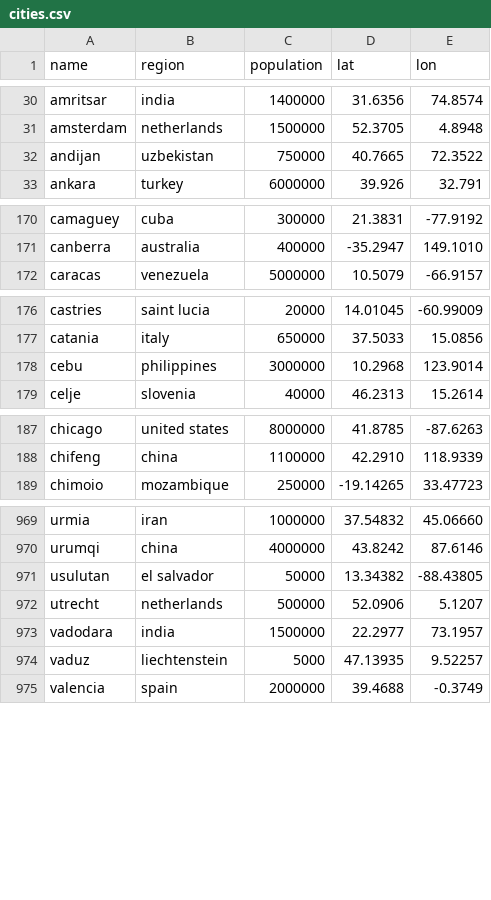
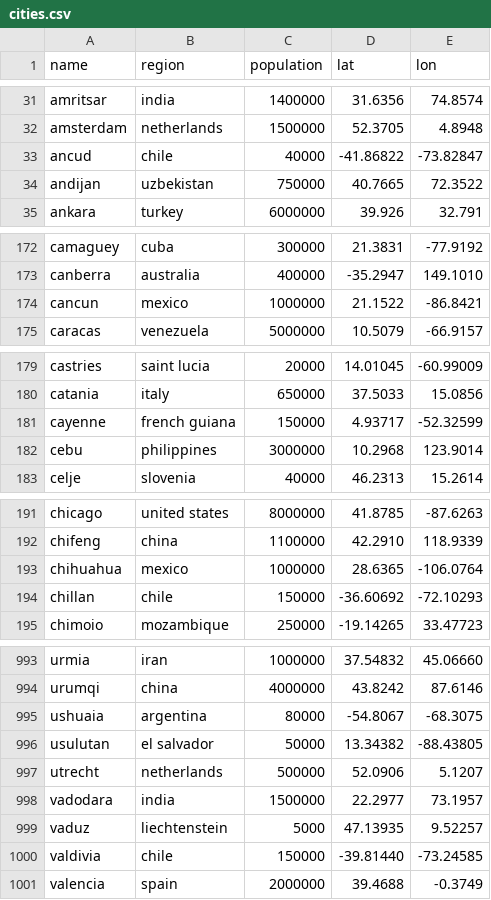
Before and after one commit to Jaza/bip39-cities-wordlist, a CSV file: csv/cities.csv, drawn as a sheet; only a part is shown, gaps mark what is left out; the diff covers the shown part only; the diff names each change by its address in the sheet, - before the commit and + after, or states it on an @@ line.

```diff
--- a/csv/cities.csv
+++ b/csv/cities.csv
+row 33: ancud | chile | 40000 | -41.86822 | -73.82847
+row 174: cancun | mexico | 1000000 | 21.1522 | -86.8421
+row 181: cayenne | french guiana | 150000 | 4.93717 | -52.32599
+row 193: chihuahua | mexico | 1000000 | 28.6365 | -106.0764
+row 194: chillan | chile | 150000 | -36.60692 | -72.10293
+row 995: ushuaia | argentina | 80000 | -54.8067 | -68.3075
+row 1000: valdivia | chile | 150000 | -39.81440 | -73.24585
```
Also changed, not shown: 25 added rows elsewhere in this file.
